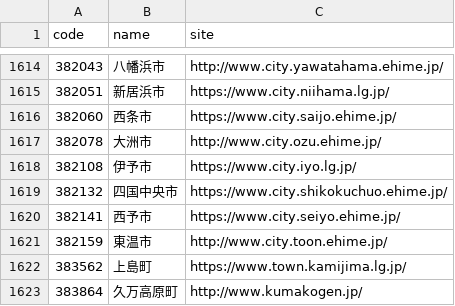
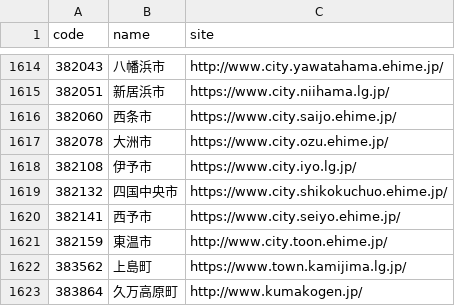
Before and after one commit to hkwi/lgjp_web, a CSV file: docs/wd.csv, drawn as a sheet; only a part is shown, gaps mark what is left out; the diff covers the shown part only.

```diff
--- a/docs/wd.csv
+++ b/docs/wd.csv
@@ -1616,3 +1616,3 @@ code,name,site
 382060,西条市,https://www.city.saijo.ehime.jp/
-382078,大洲市,http://www.city.ozu.ehime.jp/
+382078,大洲市,https://www.city.ozu.ehime.jp/
 382108,伊予市,https://www.city.iyo.lg.jp/
```
Also changed, not shown: 5 edited cells elsewhere in this file, 2 other files.
